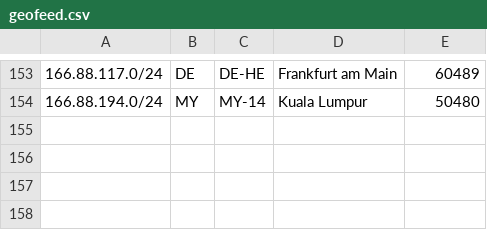
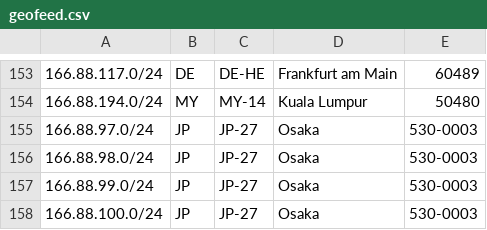
Before and after one commit to evoxt/geofeed, a CSV file: geofeed.csv, drawn as a sheet; only a part is shown, gaps mark what is left out; the diff names each change by its address in the sheet, - before the commit and + after, or states it on an @@ line.

Commit message:
Update geofeed.csv

```diff
--- a/geofeed.csv
+++ b/geofeed.csv
+row 155: 166.88.97.0/24 | JP | JP-27 | Osaka | 530-0003
+row 156: 166.88.98.0/24 | JP | JP-27 | Osaka | 530-0003
+row 157: 166.88.99.0/24 | JP | JP-27 | Osaka | 530-0003
+row 158: 166.88.100.0/24 | JP | JP-27 | Osaka | 530-0003
```
